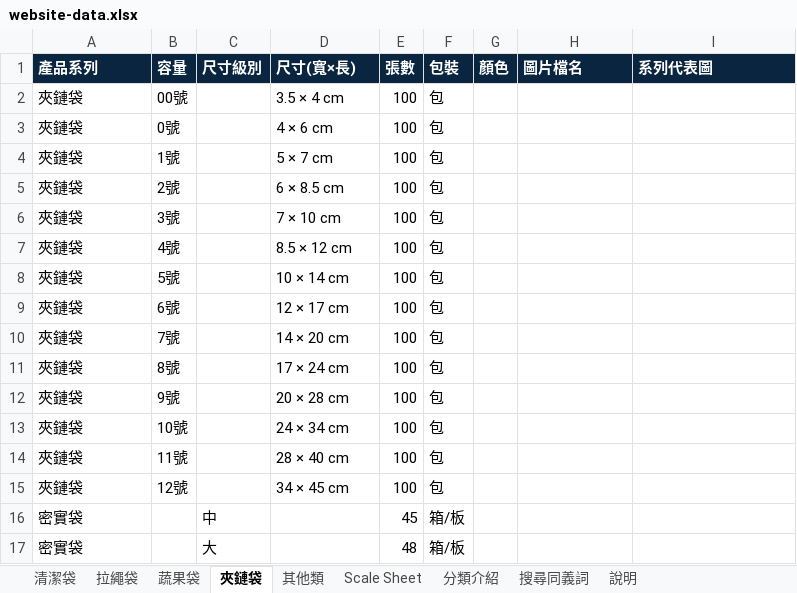
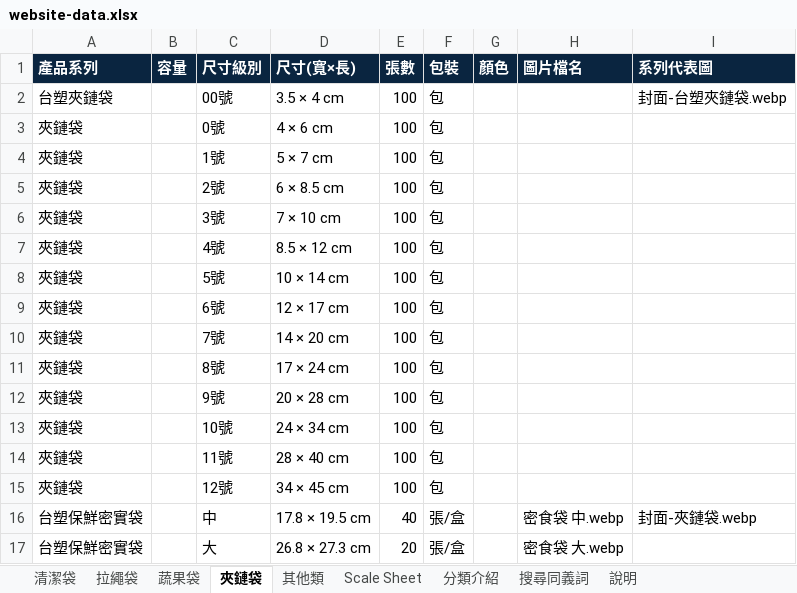
Before and after one commit to yunna121/inteplast_home_page_tw, an Excel workbook: src/data/website-data.xlsx, sheet 夾鏈袋, drawn as a sheet; only a part is shown; values as stored, in another font and other column widths than the file's, no borders; removed rows and columns are numbered as before the commit, all else as after; the diff covers the shown part only; the diff names each change by its address in the sheet, - before the commit and + after, or states it on an @@ line.

Commit message:
edit product list excel

```diff
--- a/src/data/website-data.xlsx (sheet 夾鏈袋)
+++ b/src/data/website-data.xlsx (sheet 夾鏈袋)
-row 2: 夾鏈袋 | 00號 |  | 3.5 × 4 cm | 100 | 包
+row 2: 台塑夾鏈袋 |  | 00號 | 3.5 × 4 cm | 100 | 包 |  |  | 封面-台塑夾鏈袋.webp
-B3 (容量): 0號
+B3 (容量): (empty)
-C3 (尺寸級別): (empty)
+C3 (尺寸級別): 0號
-B4 (容量): 1號
+B4 (容量): (empty)
-C4 (尺寸級別): (empty)
+C4 (尺寸級別): 1號
-B5 (容量): 2號
+B5 (容量): (empty)
-C5 (尺寸級別): (empty)
+C5 (尺寸級別): 2號
-B6 (容量): 3號
+B6 (容量): (empty)
-C6 (尺寸級別): (empty)
+C6 (尺寸級別): 3號
-B7 (容量): 4號
+B7 (容量): (empty)
-C7 (尺寸級別): (empty)
+C7 (尺寸級別): 4號
-B8 (容量): 5號
+B8 (容量): (empty)
-C8 (尺寸級別): (empty)
+C8 (尺寸級別): 5號
-B9 (容量): 6號
+B9 (容量): (empty)
-C9 (尺寸級別): (empty)
+C9 (尺寸級別): 6號
-B10 (容量): 7號
+B10 (容量): (empty)
-C10 (尺寸級別): (empty)
+C10 (尺寸級別): 7號
-B11 (容量): 8號
+B11 (容量): (empty)
-C11 (尺寸級別): (empty)
+C11 (尺寸級別): 8號
-B12 (容量): 9號
+B12 (容量): (empty)
-C12 (尺寸級別): (empty)
+C12 (尺寸級別): 9號
-B13 (容量): 10號
+B13 (容量): (empty)
-C13 (尺寸級別): (empty)
+C13 (尺寸級別): 10號
-B14 (容量): 11號
+B14 (容量): (empty)
-C14 (尺寸級別): (empty)
+C14 (尺寸級別): 11號
-B15 (容量): 12號
+B15 (容量): (empty)
-C15 (尺寸級別): (empty)
+C15 (尺寸級別): 12號
-row 16: 密實袋 |  | 中 |  | 45 | 箱/板
-row 17: 密實袋 |  | 大 |  | 48 | 箱/板
+row 16: 台塑保鮮密實袋 |  | 中 | 17.8 × 19.5 cm | 40 | 張/盒 |  | 密食袋 中.webp | 封面-夾鏈袋.webp
+row 17: 台塑保鮮密實袋 |  | 大 | 26.8 × 27.3 cm | 20 | 張/盒 |  | 密食袋 大.webp
```
Also changed, not shown: 2 added rows, 2 removed rows and 7 edited cells elsewhere in this sheet, sheet 清潔袋, sheet 蔬果袋, sheet 拉繩袋, sheet 其他類, sheet Scale Sheet, 15 other files.
